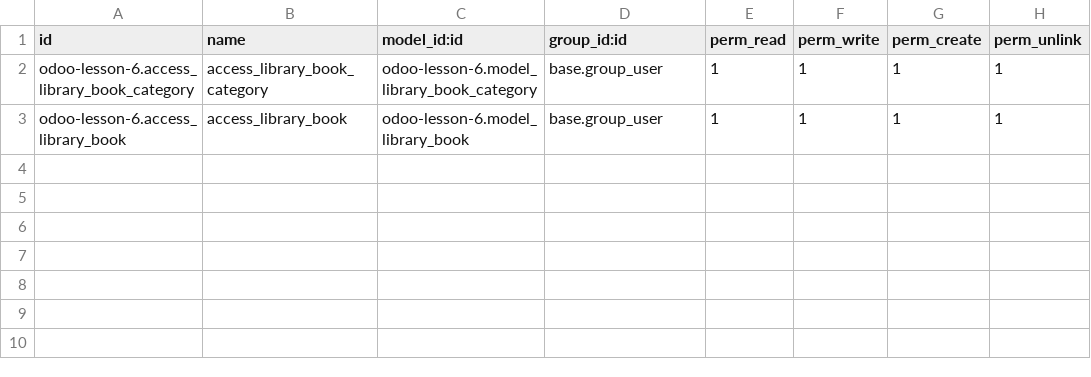
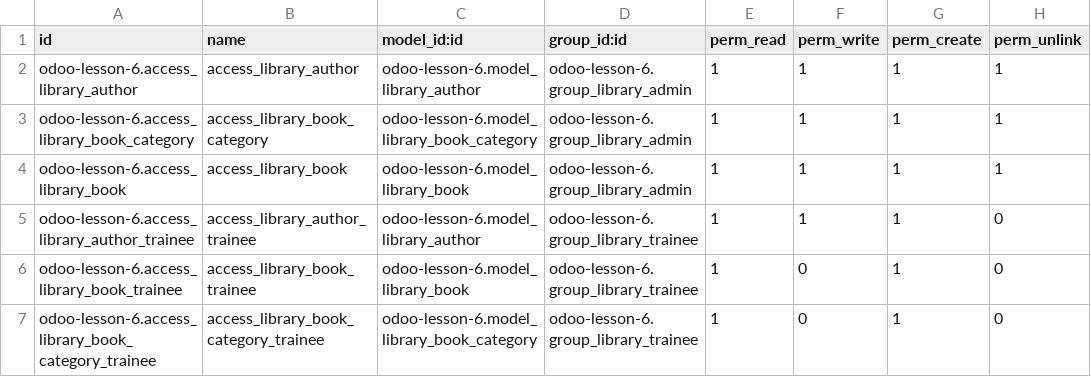
Before and after one commit to Dicantnik/odoo-courses, a CSV file: odoo-lesson-6/security/ir.model.access.csv, drawn as a sheet.

Commit message:
Odoo task 6.2

```diff
--- a/odoo-lesson-6/security/ir.model.access.csv
+++ b/odoo-lesson-6/security/ir.model.access.csv
@@ -1,3 +1,7 @@
 id,name,model_id:id,group_id:id,perm_read,perm_write,perm_create,perm_unlink
-odoo-lesson-6.access_library_book_category,access_library_book_category,odoo-lesson-6.model_library_book_category,base.group_user,1,1,1,1
-odoo-lesson-6.access_library_book,access_library_book,odoo-lesson-6.model_library_book,base.group_user,1,1,1,1
+odoo-lesson-6.access_library_author,access_library_author,odoo-lesson-6.model_library_author,odoo-lesson-6.group_library_admin,1,1,1,1
+odoo-lesson-6.access_library_book_category,access_library_book_category,odoo-lesson-6.model_library_book_category,odoo-lesson-6.group_library_admin,1,1,1,1
+odoo-lesson-6.access_library_book,access_library_book,odoo-lesson-6.model_library_book,odoo-lesson-6.group_library_admin,1,1,1,1
+odoo-lesson-6.access_library_author_trainee,access_library_author_trainee,odoo-lesson-6.model_library_author,odoo-lesson-6.group_library_trainee,1,1,1,0
+odoo-lesson-6.access_library_book_trainee,access_library_book_trainee,odoo-lesson-6.model_library_book,odoo-lesson-6.group_library_trainee,1,0,1,0
+odoo-lesson-6.access_library_book_category_trainee,access_library_book_category_trainee,odoo-lesson-6.model_library_book_category,odoo-lesson-6.group_library_trainee,1,0,1,0
```
Also changed, not shown: 12 other files.
